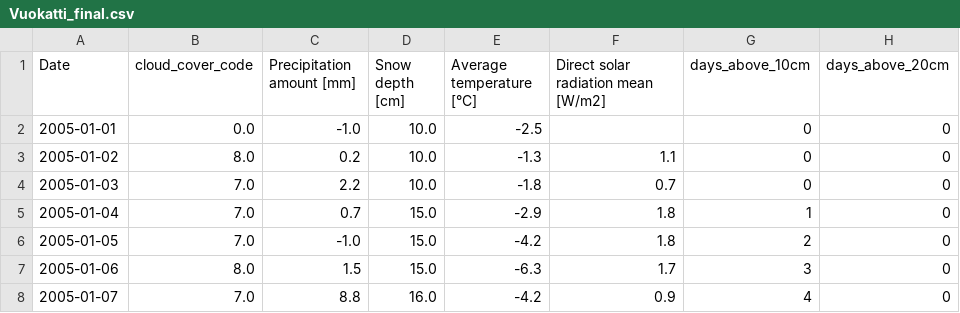
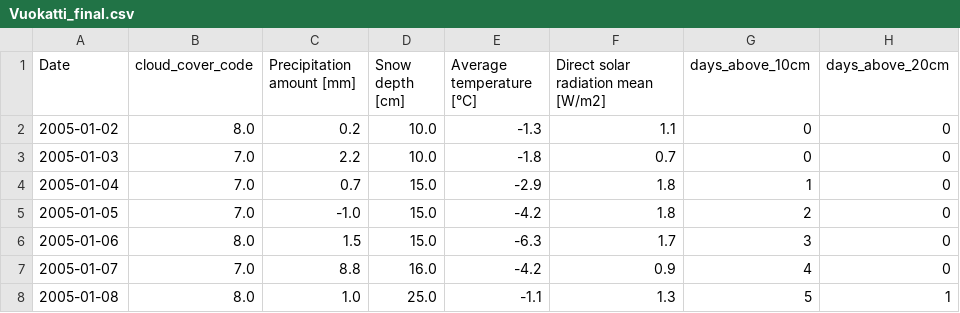
Before and after one commit to ZetaGroup1/WeatherMachine, a CSV file: Data cleaning/Final_merge/Final/Vuokatti_final.csv, drawn as a sheet; only a part is shown; the shorter side is filled out with more unchanged rows; the diff names each change by its address in the sheet, - before the commit and + after, or states it on an @@ line.

```diff
--- a/Data cleaning/Final_merge/Final/Vuokatti_final.csv
+++ b/Data cleaning/Final_merge/Final/Vuokatti_final.csv
-row 2: 2005-01-01 | 0.0 | -1.0 | 10.0 | -2.5 |  | 0 | 0
```
Also changed, not shown: Data cleaning/Final_merge/Final/Mustavaara_final.csv, Data cleaning/Final_merge/Final/Pyhätunturi_final.csv, 7 other files.
